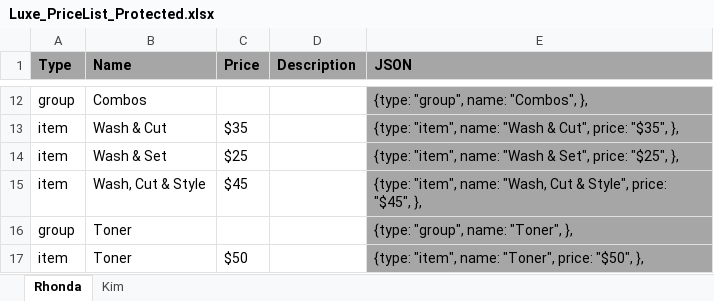
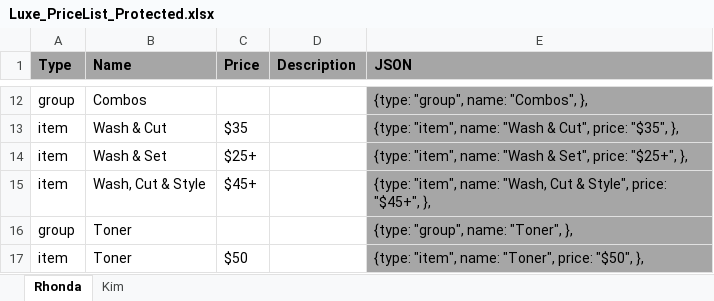
Before and after one commit to LuxeHairArtistryCo/LuxeHairArtistryCo.github.io, an Excel workbook: Luxe_PriceList_Protected.xlsx, sheet Rhonda, drawn as a sheet; only a part is shown, gaps mark what is left out; values as stored, in another font and other column widths than the file's, no borders; conditional formats not drawn; the diff names each change by its address in the sheet, - before the commit and + after, or states it on an @@ line.

Commit message:
Updated ArtistCardGroup to have external service list, added icon, updated bio & prices

```diff
--- a/Luxe_PriceList_Protected.xlsx (sheet Rhonda)
+++ b/Luxe_PriceList_Protected.xlsx (sheet Rhonda)
-C14 (Price): $25
+C14 (Price): $25+
-E14 (JSON): …Set", price: "$25", },
+E14 (JSON): …Set", price: "$25+", },
-C15 (Price): $45
+C15 (Price): $45+
-E15 (JSON): …Style", price: "$45", },
+E15 (JSON): …Style", price: "$45+", },
```
Also changed, not shown: 4 other files.
